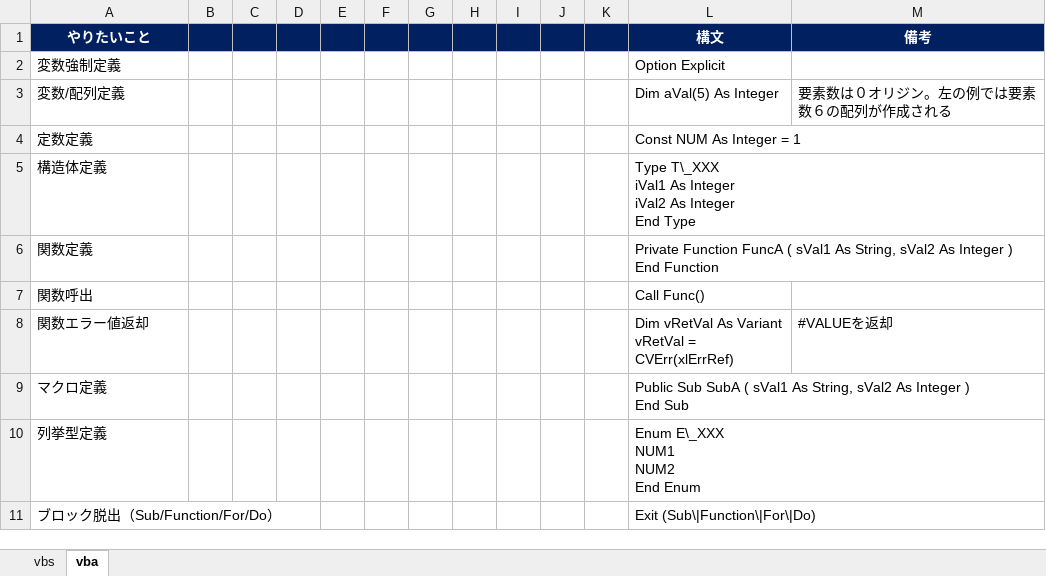
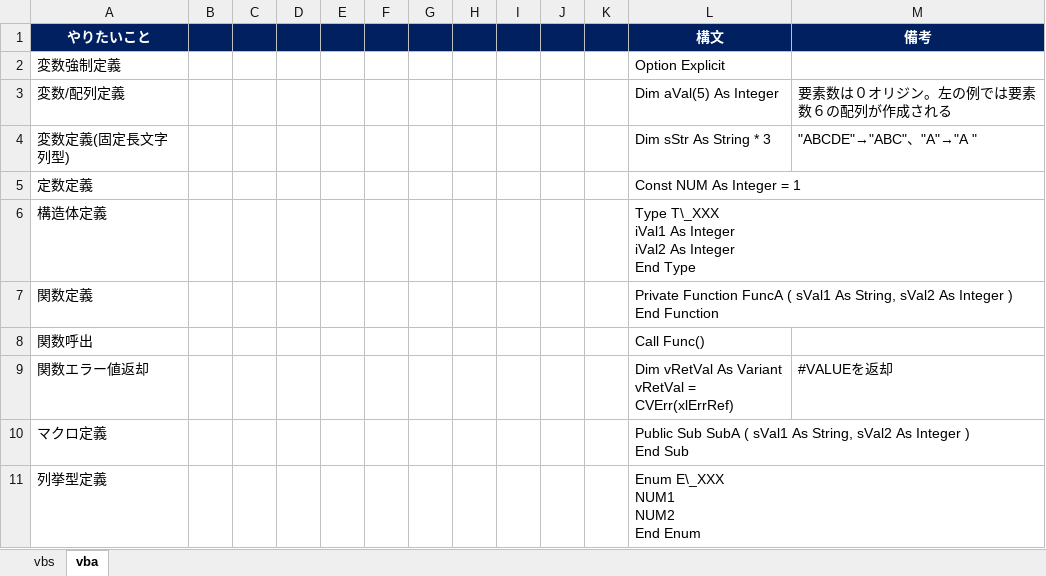
Before and after one commit to draemonash2/codes, an Excel workbook: 構文.xlsx, sheet vba, drawn as a sheet; only a part is shown; the shorter side is filled out with more unchanged rows; values as stored, in another font and other column widths than the file's, no borders; the diff names each change by its address in the sheet, - before the commit and + after, or states it on an @@ line.

Commit message:
mod

```diff
--- a/構文.xlsx (sheet vba)
+++ b/構文.xlsx (sheet vba)
+row 4: 変数定義(固定長文字列型) |  |  |  |  |  |  |  |  |  |  | Dim sStr As String * 3 | "ABCDE"→"ABC"、"A"→"A "
```
